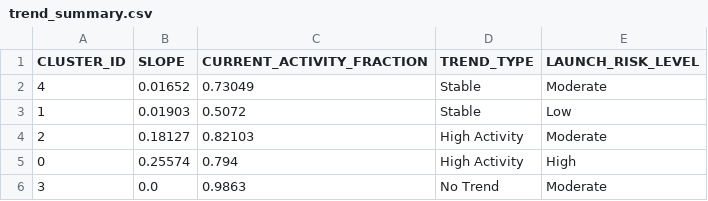
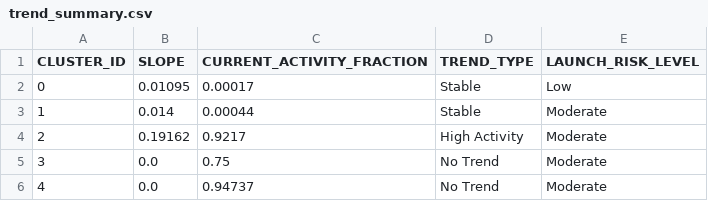
Before and after one commit to Sushrut2007/SpaceDebrisRadar.AI, a CSV file: data/outputs/trend_summary.csv, drawn as a sheet.

```diff
--- a/data/outputs/trend_summary.csv
+++ b/data/outputs/trend_summary.csv
@@ -1,6 +1,6 @@
 CLUSTER_ID,SLOPE,CURRENT_ACTIVITY_FRACTION,TREND_TYPE,LAUNCH_RISK_LEVEL
-4,0.01652,0.73049,Stable,Moderate
-1,0.01903,0.5072,Stable,Low
-2,0.18127,0.82103,High Activity,Moderate
-0,0.25574,0.794,High Activity,High
-3,0.0,0.9863,No Trend,Moderate
+0,0.01095,0.00017,Stable,Low
+1,0.014,0.00044,Stable,Moderate
+2,0.19162,0.9217,High Activity,Moderate
+3,0.0,0.75,No Trend,Moderate
+4,0.0,0.94737,No Trend,Moderate
```
Also changed, not shown: 5 other files.
